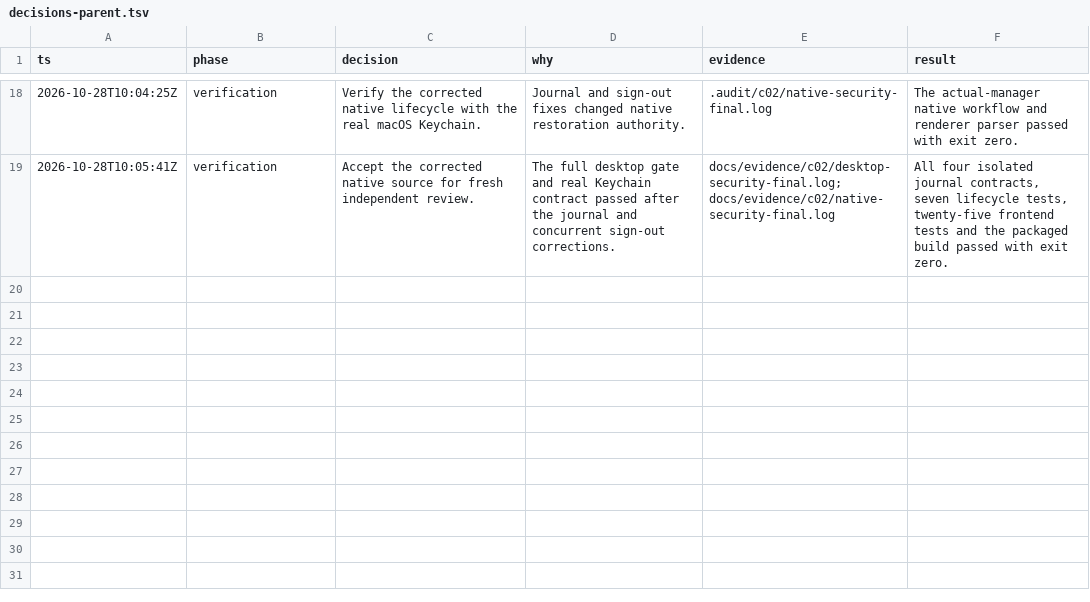
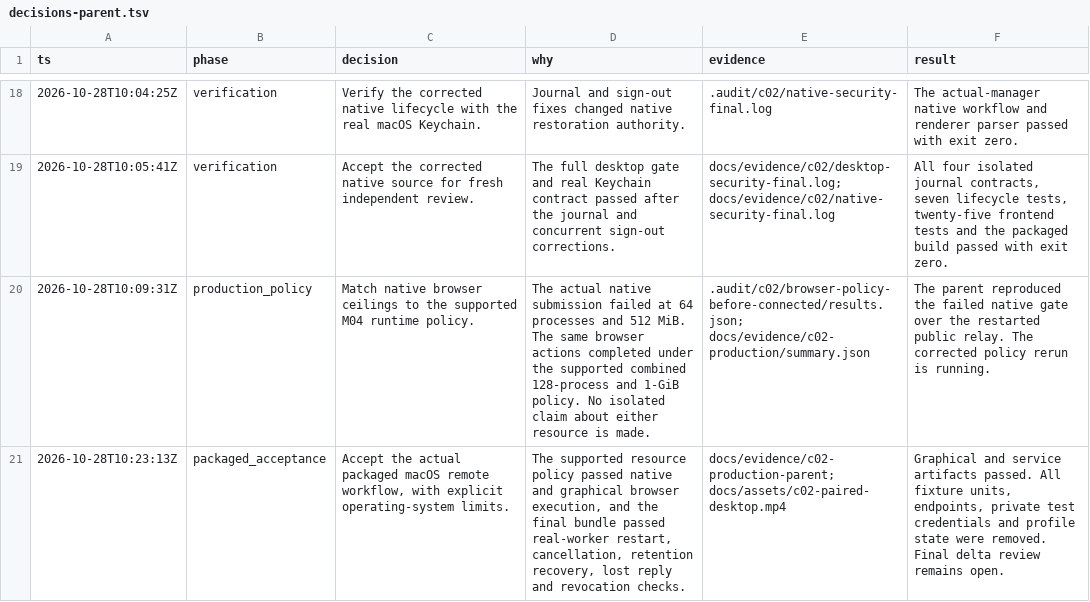
Before and after one commit to ImNallen/Botstral, a TSV file: docs/evidence/c02/decisions-parent.tsv, drawn as a sheet; only a part is shown, gaps mark what is left out.

Commit message:
docs(desktop): record packaged production acceptance

```diff
--- a/docs/evidence/c02/decisions-parent.tsv
+++ b/docs/evidence/c02/decisions-parent.tsv
@@ -19 +19,3 @@ ts	phase	decision	why	evidence	result
 2026-10-28T10:05:41Z	verification	Accept the corrected native source for fresh independent review.	The full desktop gate and real Keychain contract passed after the journal and concurrent sign-out corrections.	docs/evidence/c02/desktop-security-final.log; docs/evidence/c02/native-security-final.log	All four isolated journal contracts, seven lifecycle tests, twenty-five frontend tests and the packaged build passed with exit zero.
+2026-10-28T10:09:31Z	production_policy	Match native browser ceilings to the supported M04 runtime policy.	The actual native submission failed at 64 processes and 512 MiB. The same browser actions completed under the supported combined 128-process and 1-GiB policy. No isolated claim about either resource is made.	.audit/c02/browser-policy-before-connected/results.json; docs/evidence/c02-production/summary.json	The parent reproduced the failed native gate over the restarted public relay. The corrected policy rerun is running.
+2026-10-28T10:23:13Z	packaged_acceptance	Accept the actual packaged macOS remote workflow, with explicit operating-system limits.	The supported resource policy passed native and graphical browser execution, and the final bundle passed real-worker restart, cancellation, retention recovery, lost reply and revocation checks.	docs/evidence/c02-production-parent; docs/assets/c02-paired-desktop.mp4	Graphical and service artifacts passed. All fixture units, endpoints, private test credentials and profile state were removed. Final delta review remains open.
```
Also changed, not shown: 31 other files.
